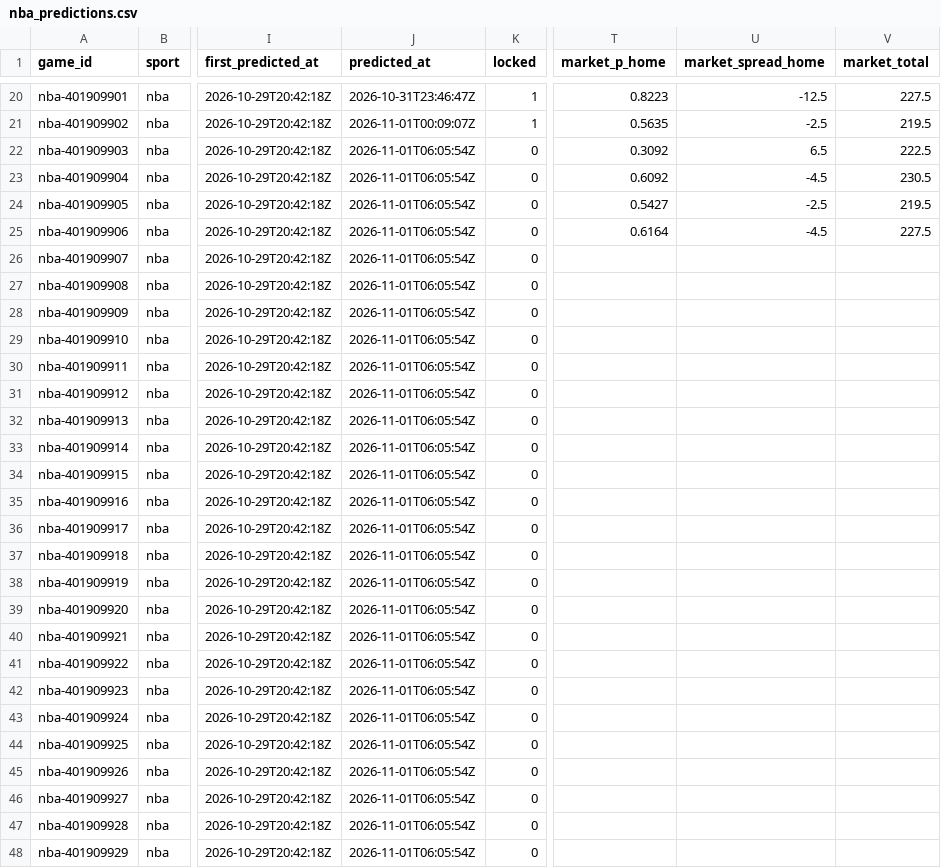
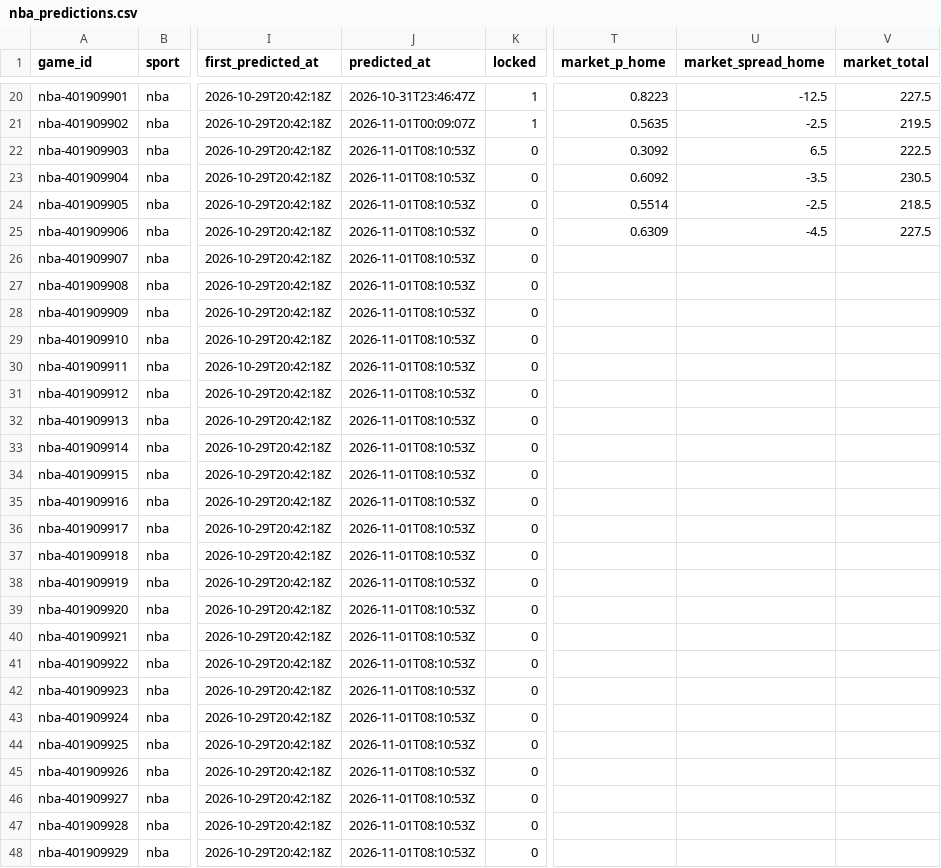
Before and after one commit to pknsubuga07/pl-forecast, a CSV file: data/ledger/nba_predictions.csv, drawn as a sheet; only a part is shown, gaps mark what is left out; the diff covers the shown part only; the diff names each change by its address in the sheet, - before the commit and + after, or states it on an @@ line.

```diff
--- a/data/ledger/nba_predictions.csv
+++ b/data/ledger/nba_predictions.csv
-J22:J48 (predicted_at): 2026-11-01T06:05:54Z
+J22:J48 (predicted_at): 2026-11-01T08:10:53Z
-U23 (market_spread_home): -4.5
+U23 (market_spread_home): -3.5
-T24 (market_p_home): 0.5427
+T24 (market_p_home): 0.5514
-V24 (market_total): 219.5
+V24 (market_total): 218.5
-T25 (market_p_home): 0.6164
+T25 (market_p_home): 0.6309
```
Also changed, not shown: 24 edited cells elsewhere in this file, data/ledger/nba_props.csv, data/ledger/nfl_predictions.csv, 13 other files.
